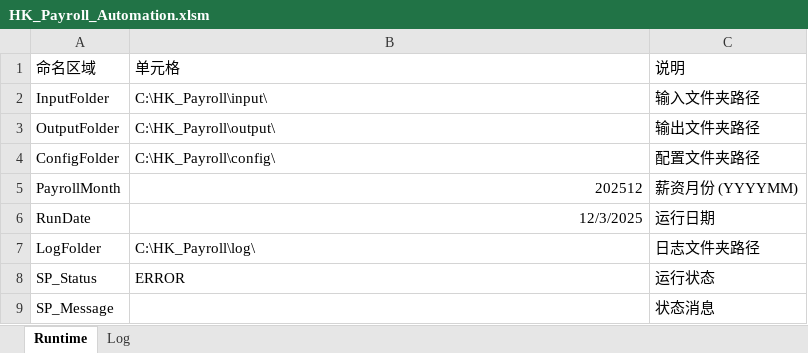
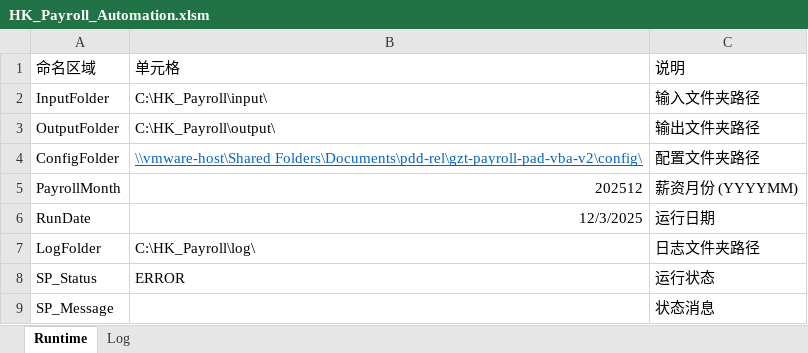
Before and after one commit to imaxwel/gzt-payroll-pad-vba-v2, an Excel workbook: code/HK_Payroll_Automation.xlsm, sheet Runtime, drawn as a sheet; values as stored, in another font and other column widths than the file's, no borders; table styles not drawn; the diff names each change by its address in the sheet, - before the commit and + after, or states it on an @@ line.

```diff
--- a/code/HK_Payroll_Automation.xlsm (sheet Runtime)
+++ b/code/HK_Payroll_Automation.xlsm (sheet Runtime)
-B4: C:\HK_Payroll\config\
+B4: \\vmware-host\Shared Folders\Documents\pdd-rel\gzt-payroll-pad-vba-v2\config\
@@ B4 underline: off → on, text colour: black → #0563C1 @@
```
Also changed, not shown: sheet Log, config/config.xlsx, 1 other file.
